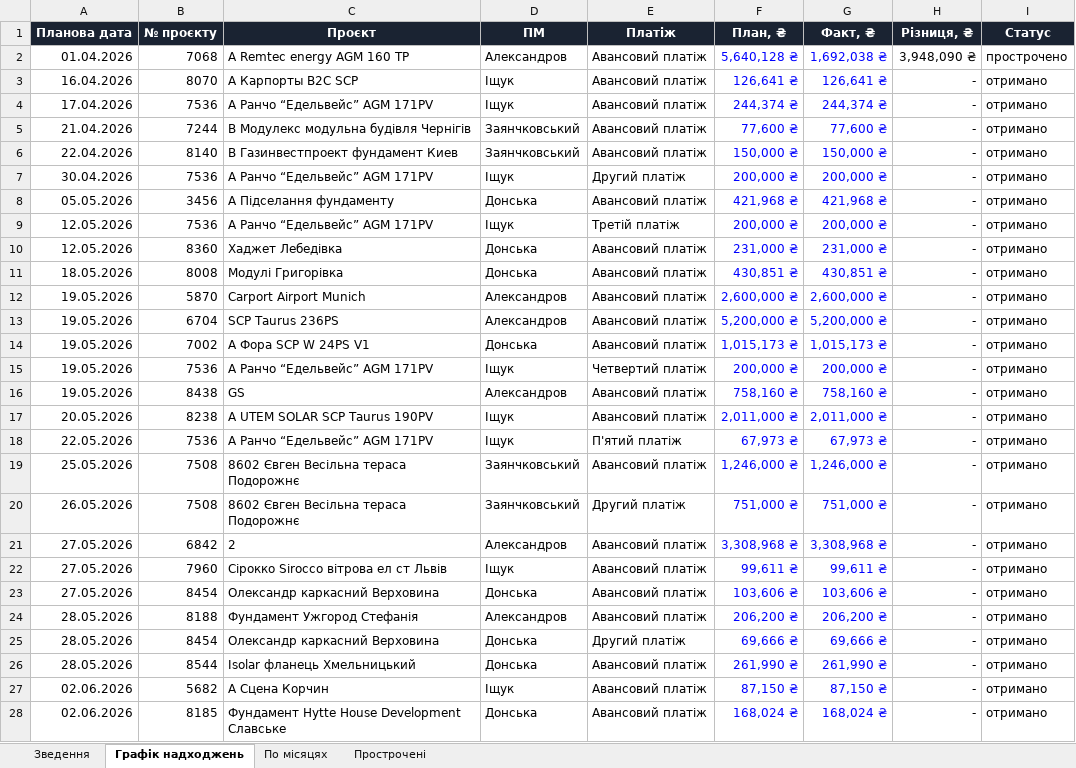
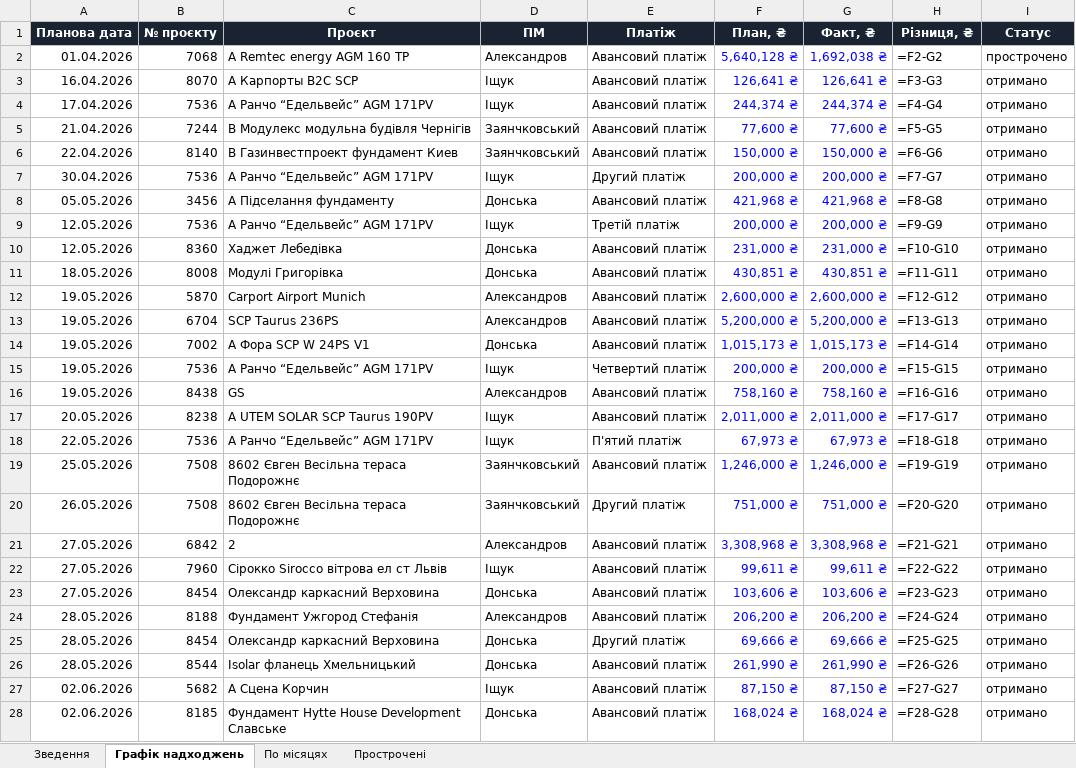
Before and after one commit to aleksandrkhoma-coder/pillar, an Excel workbook: pillar_cashflow.xlsx, sheet Графік надходжень, drawn as a sheet; only a part is shown; values as stored, in another font and other column widths than the file's, no borders; formulas without a stored value are shown as written; charts and pictures not drawn; the diff covers the shown part only; the diff names each change by its address in the sheet, - before the commit and + after, or states it on an @@ line.

```diff
--- a/pillar_cashflow.xlsx (sheet Графік надходжень)
+++ b/pillar_cashflow.xlsx (sheet Графік надходжень)
-H2 (Різниця, ₴): 3,948,090 ₴
+H2 (Різниця, ₴): =F2-G2
-H3 (Різниця, ₴): -
+H3 (Різниця, ₴): =F3-G3
-H4 (Різниця, ₴): -
+H4 (Різниця, ₴): =F4-G4
-H5 (Різниця, ₴): -
+H5 (Різниця, ₴): =F5-G5
-H6 (Різниця, ₴): -
+H6 (Різниця, ₴): =F6-G6
-H7 (Різниця, ₴): -
+H7 (Різниця, ₴): =F7-G7
-H8 (Різниця, ₴): -
+H8 (Різниця, ₴): =F8-G8
-H9 (Різниця, ₴): -
+H9 (Різниця, ₴): =F9-G9
-H10 (Різниця, ₴): -
+H10 (Різниця, ₴): =F10-G10
-H11 (Різниця, ₴): -
+H11 (Різниця, ₴): =F11-G11
-H12 (Різниця, ₴): -
+H12 (Різниця, ₴): =F12-G12
-H13 (Різниця, ₴): -
+H13 (Різниця, ₴): =F13-G13
-H14 (Різниця, ₴): -
+H14 (Різниця, ₴): =F14-G14
-H15 (Різниця, ₴): -
+H15 (Різниця, ₴): =F15-G15
-H16 (Різниця, ₴): -
+H16 (Різниця, ₴): =F16-G16
-H17 (Різниця, ₴): -
+H17 (Різниця, ₴): =F17-G17
-H18 (Різниця, ₴): -
+H18 (Різниця, ₴): =F18-G18
-H19 (Різниця, ₴): -
+H19 (Різниця, ₴): =F19-G19
-H20 (Різниця, ₴): -
+H20 (Різниця, ₴): =F20-G20
-H21 (Різниця, ₴): -
+H21 (Різниця, ₴): =F21-G21
-H22 (Різниця, ₴): -
+H22 (Різниця, ₴): =F22-G22
-H23 (Різниця, ₴): -
+H23 (Різниця, ₴): =F23-G23
-H24 (Різниця, ₴): -
+H24 (Різниця, ₴): =F24-G24
-H25 (Різниця, ₴): -
+H25 (Різниця, ₴): =F25-G25
-H26 (Різниця, ₴): -
+H26 (Різниця, ₴): =F26-G26
-H27 (Різниця, ₴): -
+H27 (Різниця, ₴): =F27-G27
-H28 (Різниця, ₴): -
+H28 (Різниця, ₴): =F28-G28
```
Also changed, not shown: 1 added row, 1 removed row and 34 edited cells elsewhere in this sheet, sheet По місяцях, sheet Прострочені, sheet Зведення, charts or pictures, 38 other files.
